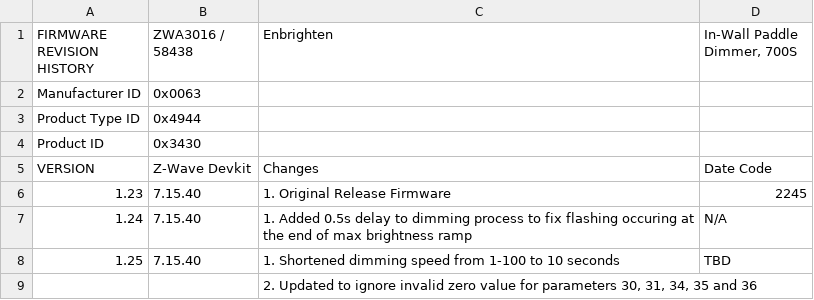
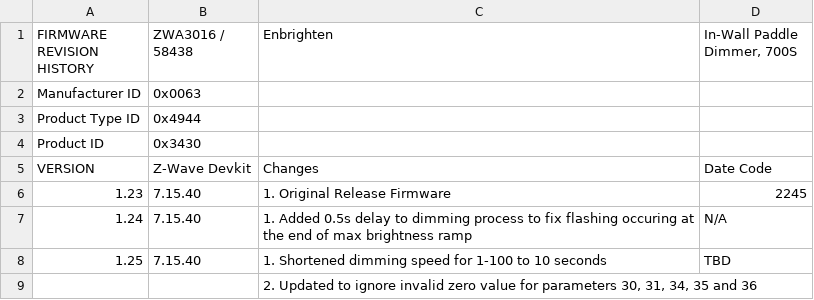
Before and after one commit to jascoproducts/firmware, a CSV file: zwave/Enbrighten-GE/ZWA3016/58438 - In-Wall Paddle Dimmer, 700S/58438_Revision_History.csv, drawn as a sheet.

```diff
--- a/zwave/Enbrighten-GE/ZWA3016/58438 - In-Wall Paddle Dimmer, 700S/58438_Revision_History.csv
+++ b/zwave/Enbrighten-GE/ZWA3016/58438 - In-Wall Paddle Dimmer, 700S/58438_Revision_History.csv
@@ -7,3 +7,3 @@ VERSION,Z-Wave Devkit,Changes,Date Code
 1.24,7.15.40,1. Added 0.5s delay to dimming process to fix flashing occuring at the end of max brightness ramp,N/A
-1.25,7.15.40,1. Shortened dimming speed from 1-100 to 10 seconds,TBD
+1.25,7.15.40,1. Shortened dimming speed for 1-100 to 10 seconds,TBD
 ,,"2. Updated to ignore invalid zero value for parameters 30, 31, 34, 35 and 36",
```
Also changed, not shown: zwave/Enbrighten-GE/ZW4002/55258 - In-Wall Fan Speed Control, 500S/55258_Revision_History.csv, 6 other files.
